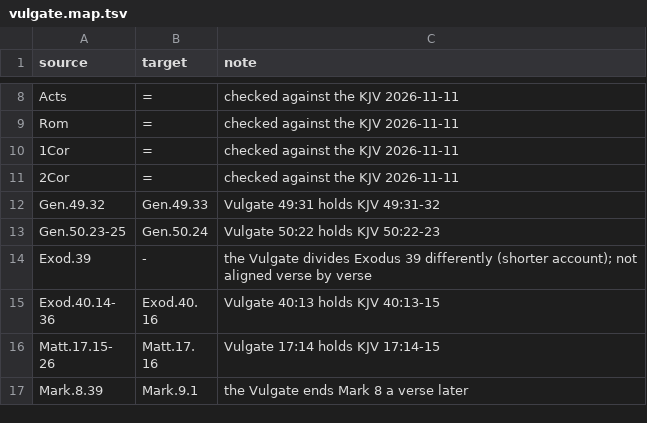
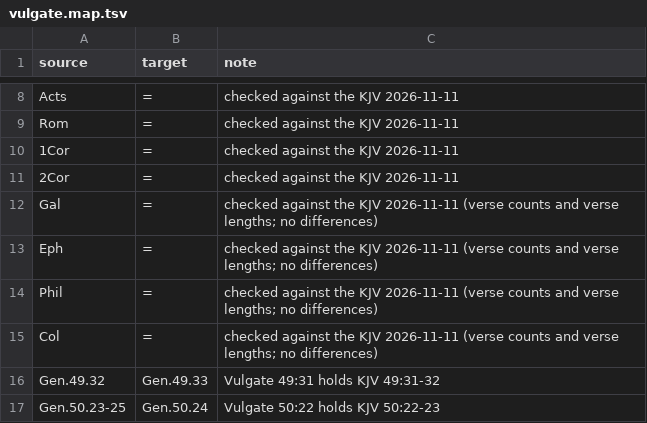
Before and after one commit to njand/biblia-castellionis, a TSV file: data/versification/vulgate.map.tsv, drawn as a sheet; only a part is shown, gaps mark what is left out; the shorter side is filled out with more unchanged rows; the diff names each change by its address in the sheet, - before the commit and + after, or states it on an @@ line.

```diff
--- a/data/versification/vulgate.map.tsv
+++ b/data/versification/vulgate.map.tsv
+row 12: Gal | = | checked against the KJV 2026-11-11 (verse counts and verse lengths; no differences)
+row 13: Eph | = | checked against the KJV 2026-11-11 (verse counts and verse lengths; no differences)
+row 14: Phil | = | checked against the KJV 2026-11-11 (verse counts and verse lengths; no differences)
+row 15: Col | = | checked against the KJV 2026-11-11 (verse counts and verse lengths; no differences)
```
Also changed, not shown: 2 other files.
